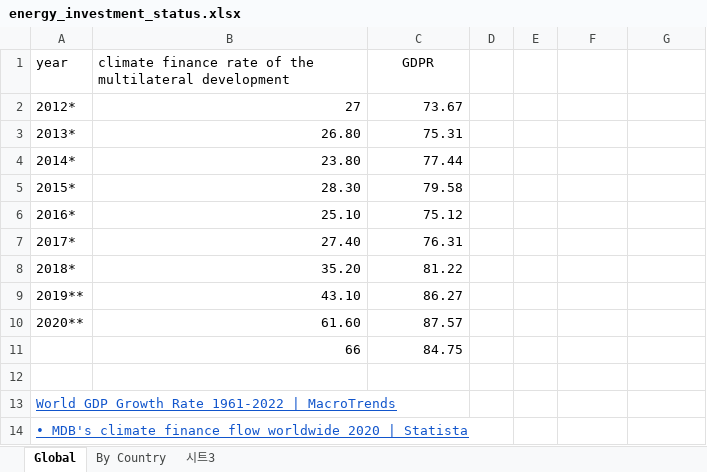
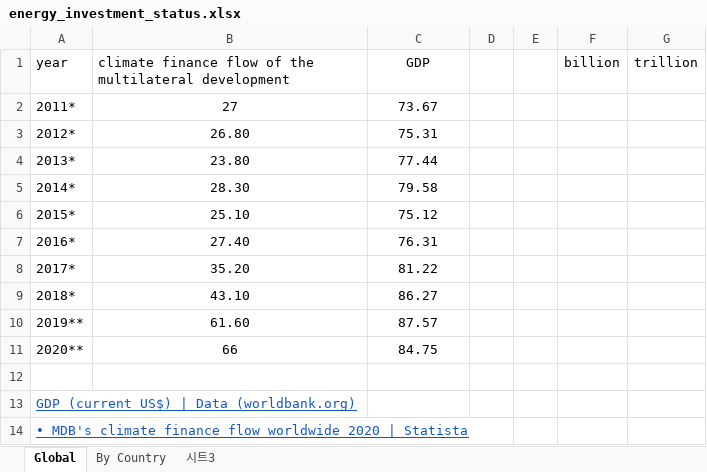
Before and after one commit to jodog0412/Public, an Excel workbook: Data/energy_investment_status.xlsx, sheet Global, drawn as a sheet; values as stored, in another font and other column widths than the file's, no borders; the diff names each change by its address in the sheet, - before the commit and + after, or states it on an @@ line.

Commit message:
Climate_Technology:finance network, US_Stock:data format-csv>>xlxs

```diff
--- a/Data/energy_investment_status.xlsx (sheet Global)
+++ b/Data/energy_investment_status.xlsx (sheet Global)
-B1: climate finance rate of the…
+B1: climate finance flow of the…
-C1: GDPR
+C1: GDP
-F1: (empty)
+F1: billion
-G1: (empty)
+G1: trillion
-A2 (year): 2012*
+A2 (year): 2011*
-B2:C11 alignment: right
+B2:C11 alignment: center
-A3 (year): 2013*
+A3 (year): 2012*
-A4 (year): 2014*
+A4 (year): 2013*
-A5 (year): 2015*
+A5 (year): 2014*
-A6 (year): 2016*
+A6 (year): 2015*
-A7 (year): 2017*
+A7 (year): 2016*
-A8 (year): 2018*
+A8 (year): 2017*
-A9 (year): 2019**
+A9 (year): 2018*
-A10 (year): 2020**
+A10 (year): 2019**
-A11 (year): (empty)
+A11 (year): 2020**
-A13 (year): World GDP Growth Rate 1961-2022 | MacroTrends
+A13 (year): GDP (current US$) | Data (worldbank.org)
```
Also changed, not shown: sheet By Country, 5 other files.
